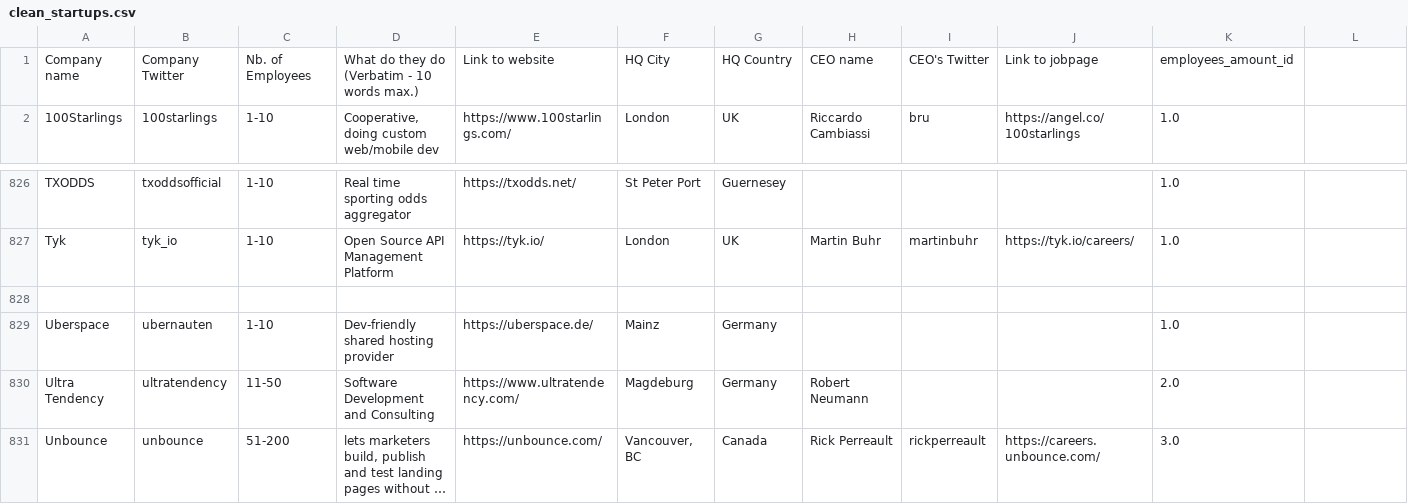
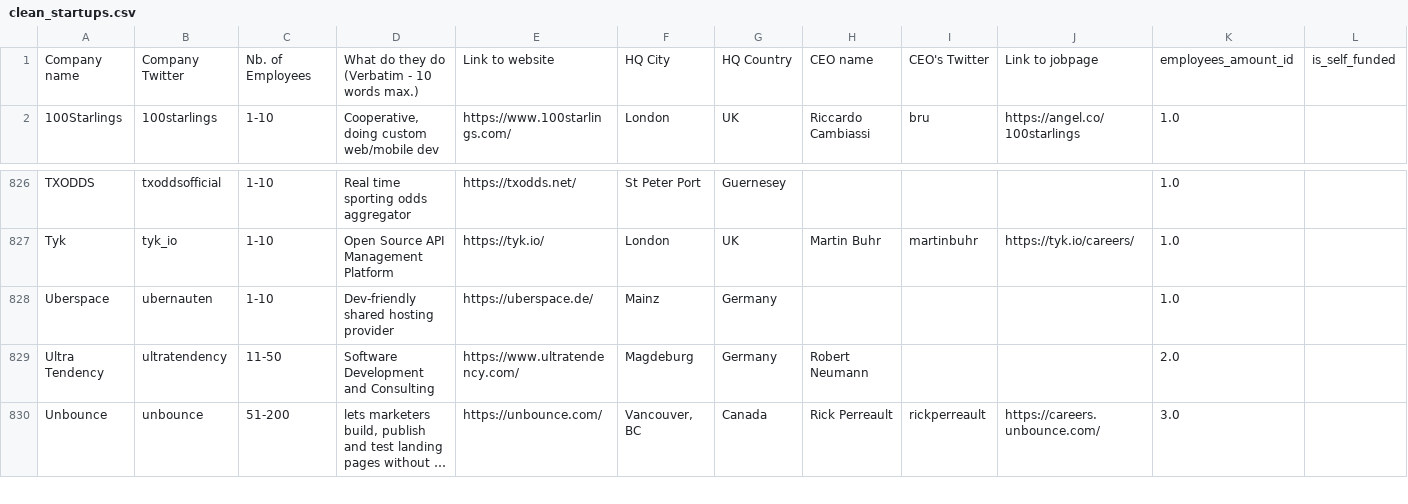
Before and after one commit to roeeyn/SelfFundedStartupsScrapper, a CSV file: clean_startups.csv, drawn as a sheet; only a part is shown, gaps mark what is left out; long unchanged cells end in …; the diff names each change by its address in the sheet, - before the commit and + after, or states it on an @@ line.

Commit message:
Added Self funded column to csv

```diff
--- a/clean_startups.csv
+++ b/clean_startups.csv
-L1: (empty)
+L1: is_self_funded
-row 828: (empty)
```
Also changed, not shown: 1 other file.
